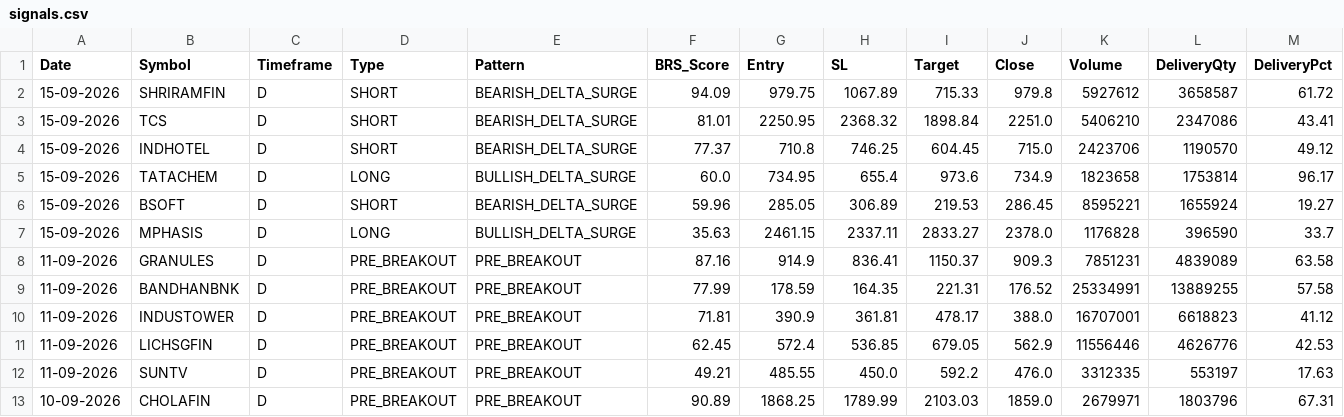
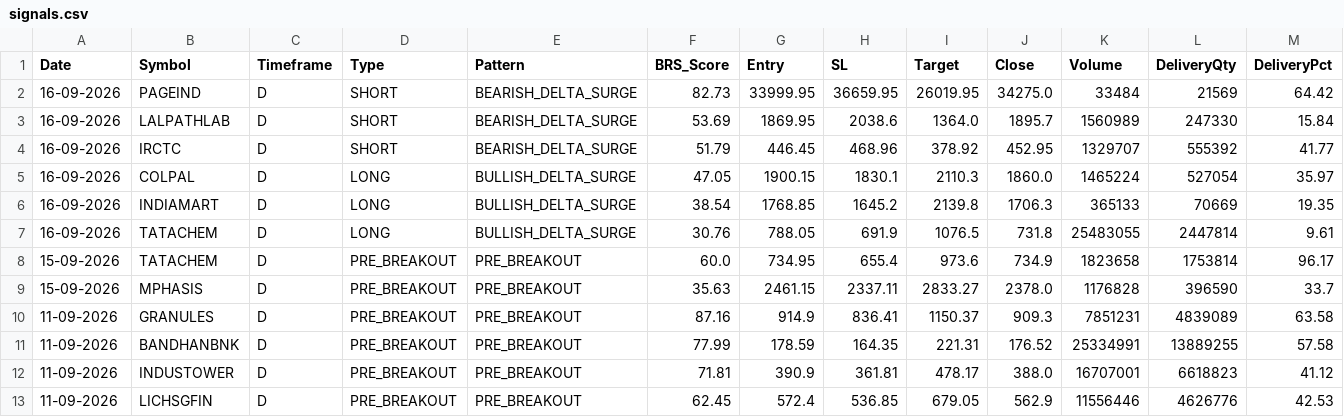
Before and after one commit to Brahmastra-tech/brahmastra-scanner, a CSV file: data/signals.csv, drawn as a sheet; only a part is shown; the shorter side is filled out with more unchanged rows; removed rows and columns are numbered as before the commit, all else as after; rows hold the shown columns only; the diff names each change by its address in the sheet, - before the commit and + after, or states it on an @@ line.

Commit message:
Auto-update F&O DuckDB candles & signals [skip ci]

```diff
--- a/data/signals.csv
+++ b/data/signals.csv
-row 2: 15-09-2026 | SHRIRAMFIN | D | SHORT | BEARISH_DELTA_SURGE | 94.09 | 979.75 | 1067.89 | 715.33 | 979.8 | 5927612 | 3658587 | 61.72
-row 3: 15-09-2026 | TCS | D | SHORT | BEARISH_DELTA_SURGE | 81.01 | 2250.95 | 2368.32 | 1898.84 | 2251.0 | 5406210 | 2347086 | 43.41
-row 4: 15-09-2026 | INDHOTEL | D | SHORT | BEARISH_DELTA_SURGE | 77.37 | 710.8 | 746.25 | 604.45 | 715.0 | 2423706 | 1190570 | 49.12
+row 2: 16-09-2026 | PAGEIND | D | SHORT | BEARISH_DELTA_SURGE | 82.73 | 33999.95 | 36659.95 | 26019.95 | 34275.0 | 33484 | 21569 | 64.42
+row 3: 16-09-2026 | LALPATHLAB | D | SHORT | BEARISH_DELTA_SURGE | 53.69 | 1869.95 | 2038.6 | 1364.0 | 1895.7 | 1560989 | 247330 | 15.84
+row 4: 16-09-2026 | IRCTC | D | SHORT | BEARISH_DELTA_SURGE | 51.79 | 446.45 | 468.96 | 378.92 | 452.95 | 1329707 | 555392 | 41.77
+row 5: 16-09-2026 | COLPAL | D | LONG | BULLISH_DELTA_SURGE | 47.05 | 1900.15 | 1830.1 | 2110.3 | 1860.0 | 1465224 | 527054 | 35.97
+row 6: 16-09-2026 | INDIAMART | D | LONG | BULLISH_DELTA_SURGE | 38.54 | 1768.85 | 1645.2 | 2139.8 | 1706.3 | 365133 | 70669 | 19.35
+row 7: 16-09-2026 | TATACHEM | D | LONG | BULLISH_DELTA_SURGE | 30.76 | 788.05 | 691.9 | 1076.5 | 731.8 | 25483055 | 2447814 | 9.61
-D8 (Type): LONG
+D8 (Type): PRE_BREAKOUT
-E8 (Pattern): BULLISH_DELTA_SURGE
+E8 (Pattern): PRE_BREAKOUT
-row 6: 15-09-2026 | BSOFT | D | SHORT | BEARISH_DELTA_SURGE | 59.96 | 285.05 | 306.89 | 219.53 | 286.45 | 8595221 | 1655924 | 19.27
-D9 (Type): LONG
+D9 (Type): PRE_BREAKOUT
-E9 (Pattern): BULLISH_DELTA_SURGE
+E9 (Pattern): PRE_BREAKOUT
```
Also changed, not shown: data/active_watchlist.csv, 1 other file.
